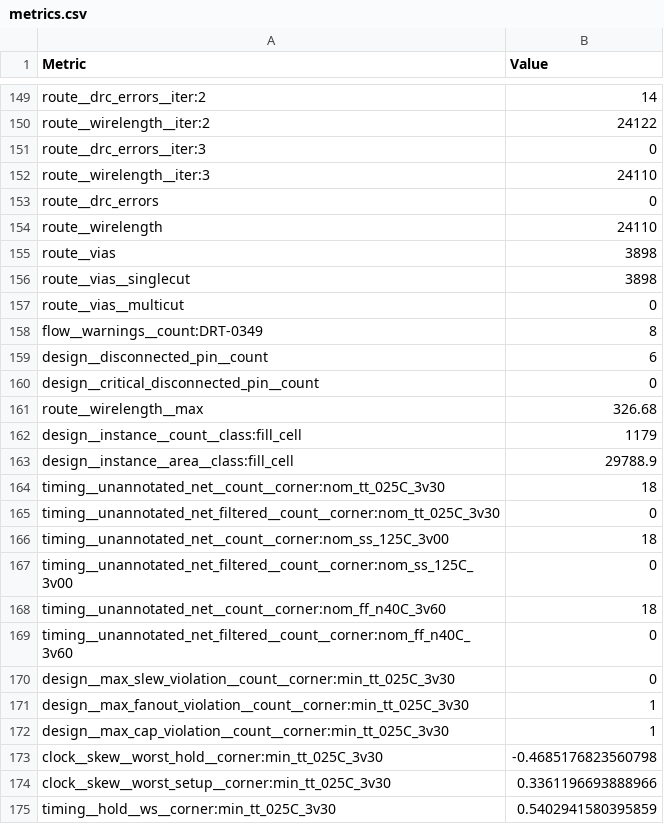
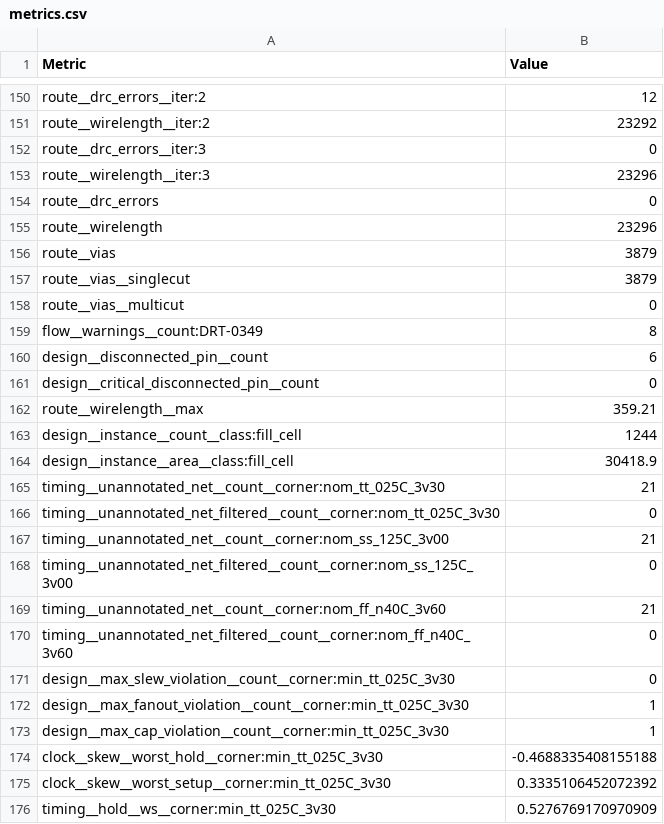
Before and after one commit to TinyTapeout/tinytapeout-gf-26c, a CSV file: projects/tt_um_yappingnoises_TCPU16/stats/metrics.csv, drawn as a sheet; only a part is shown, gaps mark what is left out; addresses are those after the commit; the diff covers the shown part only; the diff names each change by its address in the sheet, - before the commit and + after, or states it on an @@ line.

```diff
--- a/projects/tt_um_yappingnoises_TCPU16/stats/metrics.csv
+++ b/projects/tt_um_yappingnoises_TCPU16/stats/metrics.csv
-B150 (Value): 14
+B150 (Value): 12
-B151 (Value): 24122
+B151 (Value): 23292
-B153 (Value): 24110
+B153 (Value): 23296
-B155 (Value): 24110
+B155 (Value): 23296
-B156:B157 (Value): 3898
+B156:B157 (Value): 3879
-B162 (Value): 326.68
+B162 (Value): 359.21
-B163 (Value): 1179
+B163 (Value): 1244
-B164 (Value): 29788.9
+B164 (Value): 30418.9
-B165 (Value): 18
+B165 (Value): 21
-B167 (Value): 18
+B167 (Value): 21
-B169 (Value): 18
+B169 (Value): 21
-B174 (Value): -0.4685176823560798
+B174 (Value): -0.4688335408155188
-B175 (Value): 0.3361196693888966
+B175 (Value): 0.3335106452072392
-B176 (Value): 0.5402941580395859
+B176 (Value): 0.5276769170970909
```
Also changed, not shown: 1 added row and 121 edited cells elsewhere in this file, 5 other files.
